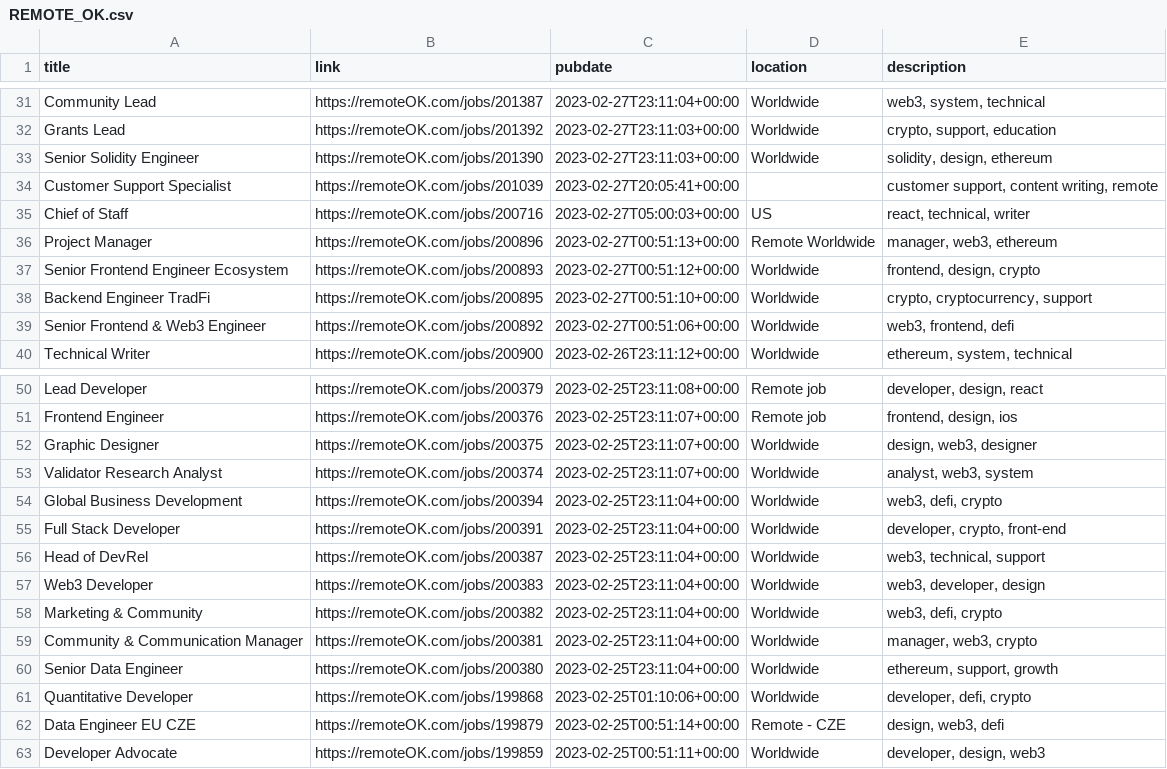
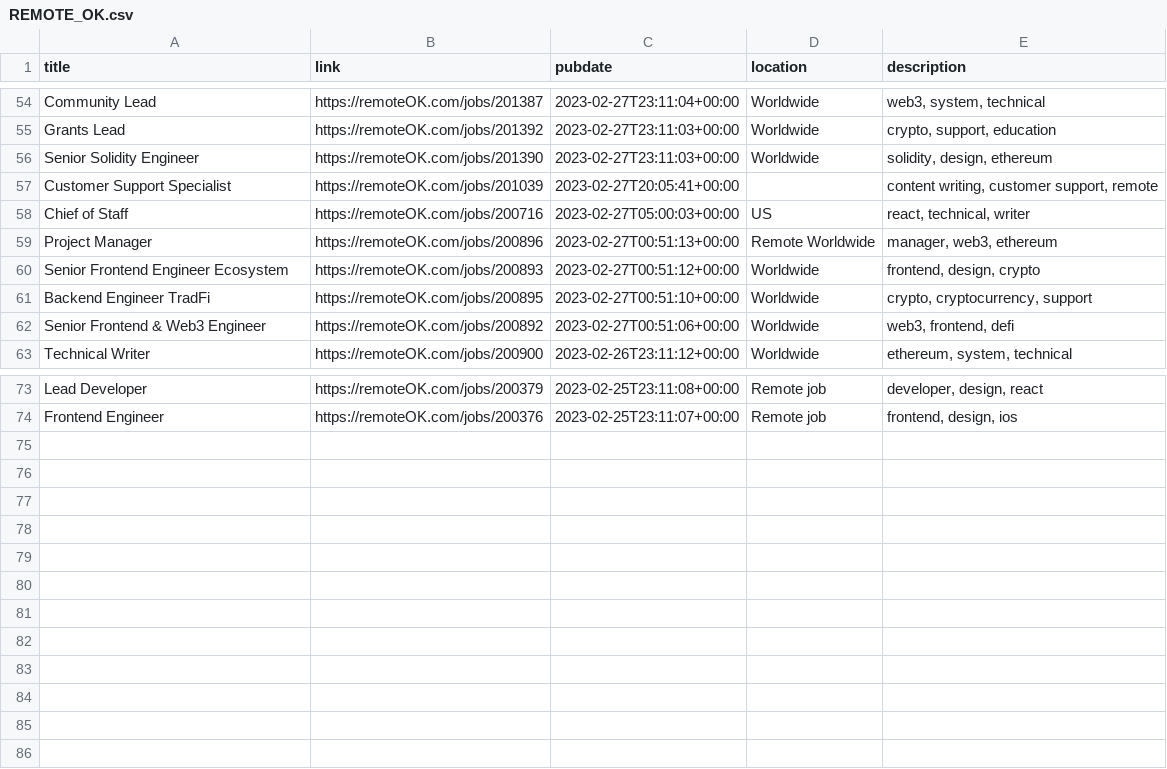
Before and after one commit to 0JCRG0/Crawler-remote-jobs, a CSV file: OUTPUTS/REMOTE_OK.csv, drawn as a sheet; only a part is shown, gaps mark what is left out; the diff covers the shown part only.

```diff
--- a/OUTPUTS/REMOTE_OK.csv
+++ b/OUTPUTS/REMOTE_OK.csv
@@ -33,3 +56,3 @@ Grants Lead,https://remoteOK.com/jobs/201392,2023-02-27T23:11:03+00:00,Worldwide
 Senior Solidity Engineer,https://remoteOK.com/jobs/201390,2023-02-27T23:11:03+00:00,Worldwide,"solidity, design, ethereum"
-Customer Support Specialist,https://remoteOK.com/jobs/201039,2023-02-27T20:05:41+00:00,,"customer support, content writing, remote"
+Customer Support Specialist,https://remoteOK.com/jobs/201039,2023-02-27T20:05:41+00:00,,"content writing, customer support, remote"
 Chief of Staff,https://remoteOK.com/jobs/200716,2023-02-27T05:00:03+00:00,US,"react, technical, writer"
@@ -51,13 +74 @@ Lead Developer,https://remoteOK.com/jobs/200379,2023-02-25T23:11:08+00:00,Remote
 Frontend Engineer,https://remoteOK.com/jobs/200376,2023-02-25T23:11:07+00:00,Remote job,"frontend, design, ios"
-Graphic Designer,https://remoteOK.com/jobs/200375,2023-02-25T23:11:07+00:00,Worldwide,"design, web3, designer"
-Validator Research Analyst,https://remoteOK.com/jobs/200374,2023-02-25T23:11:07+00:00,Worldwide,"analyst, web3, system"
-Global Business Development,https://remoteOK.com/jobs/200394,2023-02-25T23:11:04+00:00,Worldwide,"web3, defi, crypto"
-Full Stack Developer,https://remoteOK.com/jobs/200391,2023-02-25T23:11:04+00:00,Worldwide,"developer, crypto, front-end"
-Head of DevRel,https://remoteOK.com/jobs/200387,2023-02-25T23:11:04+00:00,Worldwide,"web3, technical, support"
-Web3 Developer,https://remoteOK.com/jobs/200383,2023-02-25T23:11:04+00:00,Worldwide,"web3, developer, design"
-Marketing & Community,https://remoteOK.com/jobs/200382,2023-02-25T23:11:04+00:00,Worldwide,"web3, defi, crypto"
-Community & Communication Manager,https://remoteOK.com/jobs/200381,2023-02-25T23:11:04+00:00,Worldwide,"manager, web3, crypto"
-Senior Data Engineer,https://remoteOK.com/jobs/200380,2023-02-25T23:11:04+00:00,Worldwide,"ethereum, support, growth"
-Quantitative Developer,https://remoteOK.com/jobs/199868,2023-02-25T01:10:06+00:00,Worldwide,"developer, defi, crypto"
-Data Engineer EU CZE,https://remoteOK.com/jobs/199879,2023-02-25T00:51:14+00:00,Remote - CZE,"design, web3, defi"
-Developer Advocate,https://remoteOK.com/jobs/199859,2023-02-25T00:51:11+00:00,Worldwide,"developer, design, web3"
```
Also changed, not shown: 23 added rows and 2 edited cells elsewhere in this file, 8 other files.
